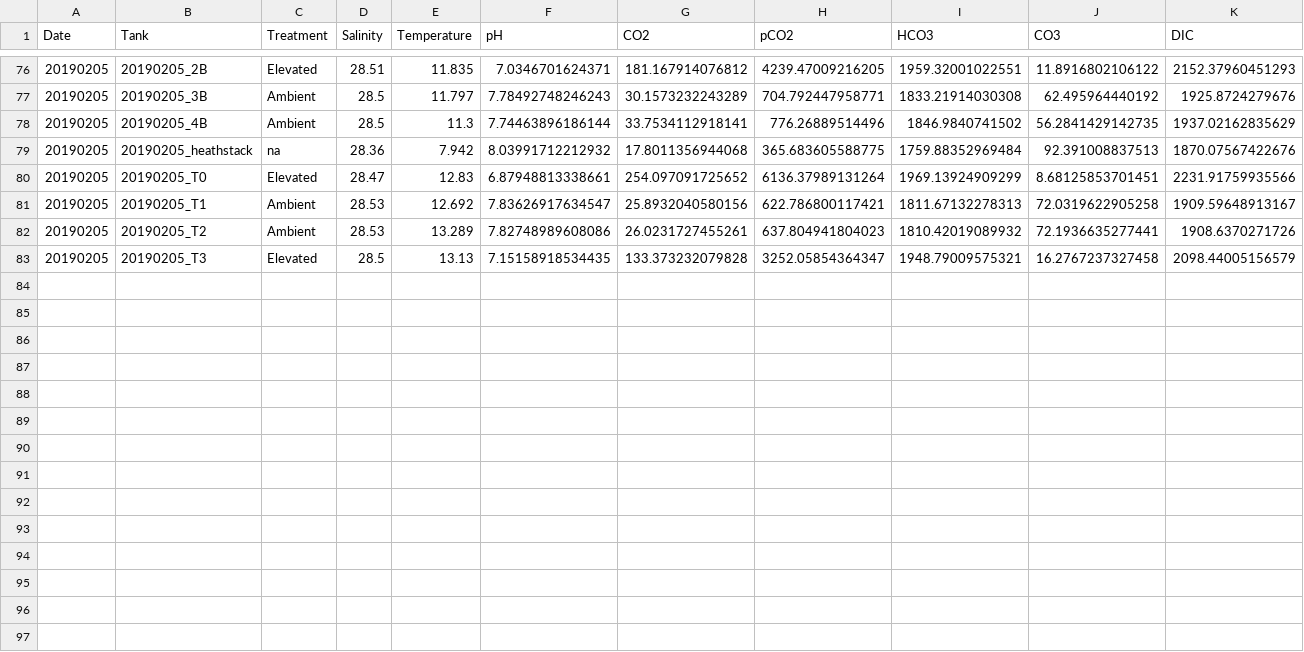
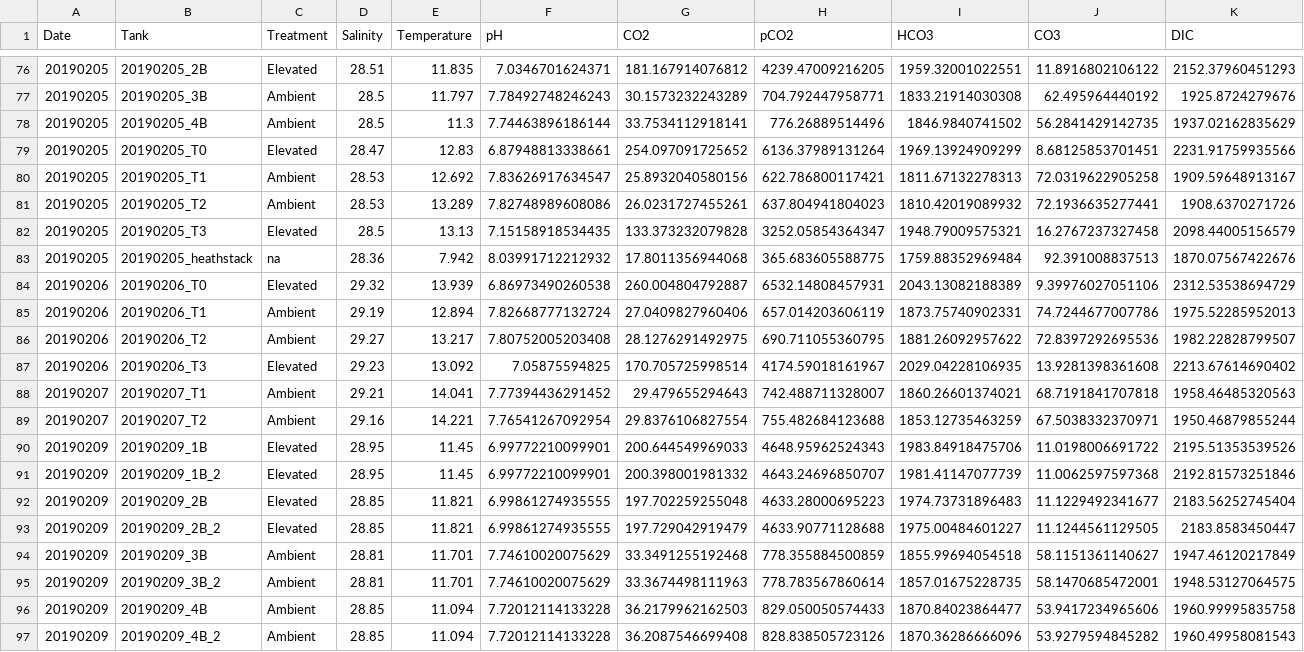
Before and after one commit to SamGurr/Geoduck_transgen_offspring_OA, a CSV file: RAnalysis/Output/Seawater_chemistry_table_Output_All.csv, drawn as a sheet; only a part is shown, gaps mark what is left out; rows hold the shown columns only; the diff covers the shown part only; the diff names each change by its address in the sheet, - before the commit and + after, or states it on an @@ line.

Commit message:
carb chem output up to 20190209

```diff
--- a/RAnalysis/Output/Seawater_chemistry_table_Output_All.csv
+++ b/RAnalysis/Output/Seawater_chemistry_table_Output_All.csv
@@ row 79 moved to row 83: 20190205 @@
+row 84: 20190206 | 20190206_T0 | Elevated | 29.32 | 13.939 | 6.86973490260538 | 260.004804792887 | 6532.14808457931 | 2043.13082188389 | 9.39976027051106 | 2312.53538694729
+row 85: 20190206 | 20190206_T1 | Ambient | 29.19 | 12.894 | 7.82668777132724 | 27.0409827960406 | 657.014203606119 | 1873.75740902331 | 74.7244677007786 | 1975.52285952013
+row 86: 20190206 | 20190206_T2 | Ambient | 29.27 | 13.217 | 7.80752005203408 | 28.1276291492975 | 690.711055360795 | 1881.26092957622 | 72.8397292695536 | 1982.22828799507
+row 87: 20190206 | 20190206_T3 | Elevated | 29.23 | 13.092 | 7.05875594825 | 170.705725998514 | 4174.59018161967 | 2029.04228106935 | 13.9281398361608 | 2213.67614690402
+row 88: 20190207 | 20190207_T1 | Ambient | 29.21 | 14.041 | 7.77394436291452 | 29.479655294643 | 742.488711328007 | 1860.26601374021 | 68.7191841707818 | 1958.46485320563
+row 89: 20190207 | 20190207_T2 | Ambient | 29.16 | 14.221 | 7.76541267092954 | 29.8376106827554 | 755.482684123688 | 1853.12735463259 | 67.5038332370971 | 1950.46879855244
+row 90: 20190209 | 20190209_1B | Elevated | 28.95 | 11.45 | 6.99772210099901 | 200.644549969033 | 4648.95962524343 | 1983.84918475706 | 11.0198006691722 | 2195.51353539526
+row 91: 20190209 | 20190209_1B_2 | Elevated | 28.95 | 11.45 | 6.99772210099901 | 200.398001981332 | 4643.24696850707 | 1981.41147077739 | 11.0062597597368 | 2192.81573251846
+row 92: 20190209 | 20190209_2B | Elevated | 28.85 | 11.821 | 6.99861274935555 | 197.702259255048 | 4633.28000695223 | 1974.73731896483 | 11.1229492341677 | 2183.56252745404
+row 93: 20190209 | 20190209_2B_2 | Elevated | 28.85 | 11.821 | 6.99861274935555 | 197.729042919479 | 4633.90771128688 | 1975.00484601227 | 11.1244561129505 | 2183.8583450447
+row 94: 20190209 | 20190209_3B | Ambient | 28.81 | 11.701 | 7.74610020075629 | 33.3491255192468 | 778.355884500859 | 1855.99694054518 | 58.1151361140627 | 1947.46120217849
+row 95: 20190209 | 20190209_3B_2 | Ambient | 28.81 | 11.701 | 7.74610020075629 | 33.3674498111963 | 778.783567860614 | 1857.01675228735 | 58.1470685472001 | 1948.53127064575
+row 96: 20190209 | 20190209_4B | Ambient | 28.85 | 11.094 | 7.72012114133228 | 36.2179962162503 | 829.050050574433 | 1870.84023864477 | 53.9417234965606 | 1960.99995835758
+row 97: 20190209 | 20190209_4B_2 | Ambient | 28.85 | 11.094 | 7.72012114133228 | 36.2087546699408 | 828.838505723126 | 1870.36286666096 | 53.9279594845282 | 1960.49958081543
```
Also changed, not shown: 9 moved rows elsewhere in this file, 2 other files.
